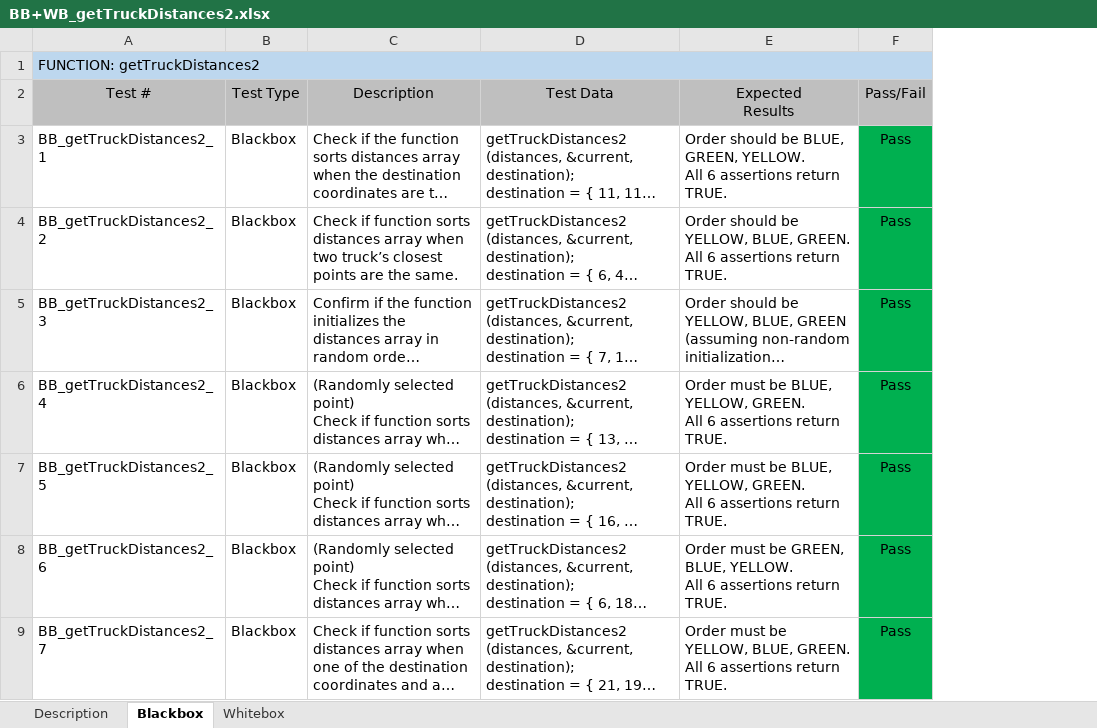
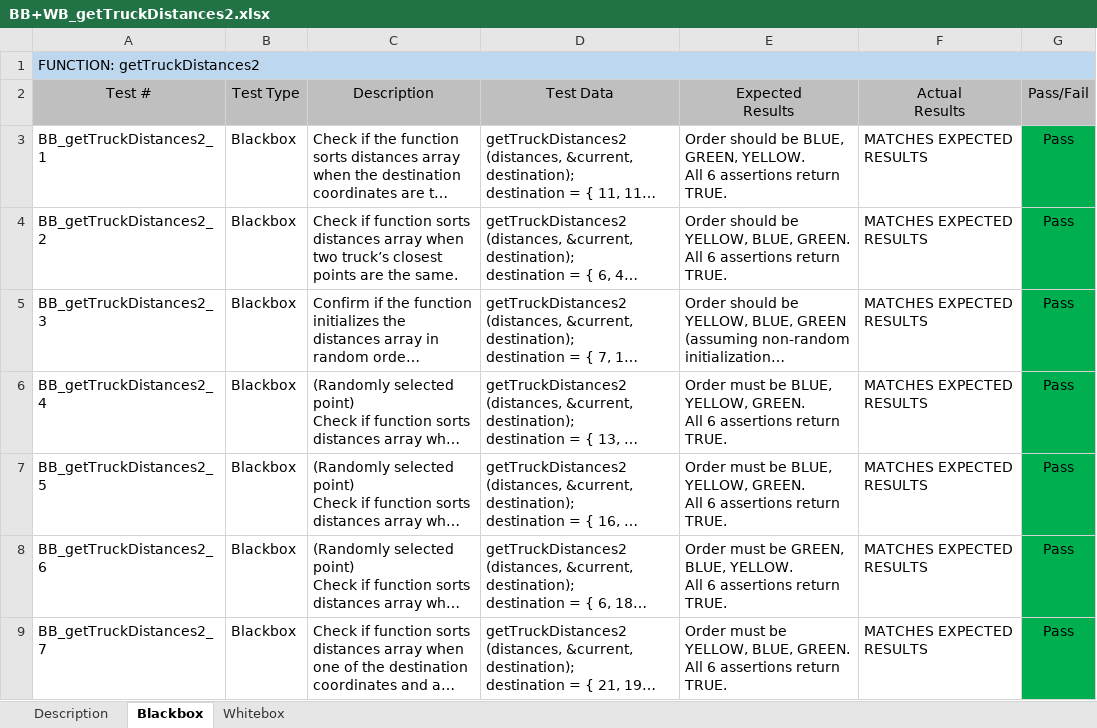
Before and after one commit to IrishBanga/DeliverySystemOptimization, an Excel workbook: Documents/Testing/TestsDocuments/BB+WB_getTruckDistances2.xlsx, sheet Blackbox, drawn as a sheet; long unchanged cells end in …; values as stored, in another font and other column widths than the file's, no borders; the diff names each change by its address in the sheet, - before the commit and + after, or states it on an @@ line.

```diff
--- a/Documents/Testing/TestsDocuments/BB+WB_getTruckDistances2.xlsx (sheet Blackbox)
+++ b/Documents/Testing/TestsDocuments/BB+WB_getTruckDistances2.xlsx (sheet Blackbox)
+column F (Actual Results), rows 3-9: all MATCHES EXPECTED RESULTS
```
Also changed, not shown: sheet Whitebox, Documents/Testing/TestsDocuments/BB+WB_findTruckAndDiversion.xlsx, Documents/Testing/TestsDocuments/BB+WB_getSpaceRemaining.xlsx, 2 other files.
